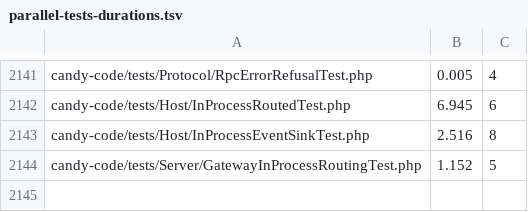
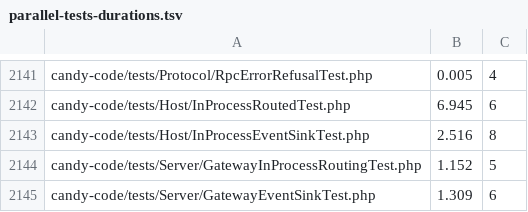
Before and after one commit to detain/sugarcraft, a TSV file: scripts/parallel-tests-durations.tsv, drawn as a sheet; only a part is shown, gaps mark what is left out.

```diff
--- a/scripts/parallel-tests-durations.tsv
+++ b/scripts/parallel-tests-durations.tsv
@@ -2144 +2144,2 @@ candy-code/tests/Host/InProcessEventSinkTest.php	2.516	8
 candy-code/tests/Server/GatewayInProcessRoutingTest.php	1.152	5
+candy-code/tests/Server/GatewayEventSinkTest.php	1.309	6
```
Also changed, not shown: 1 other file.
